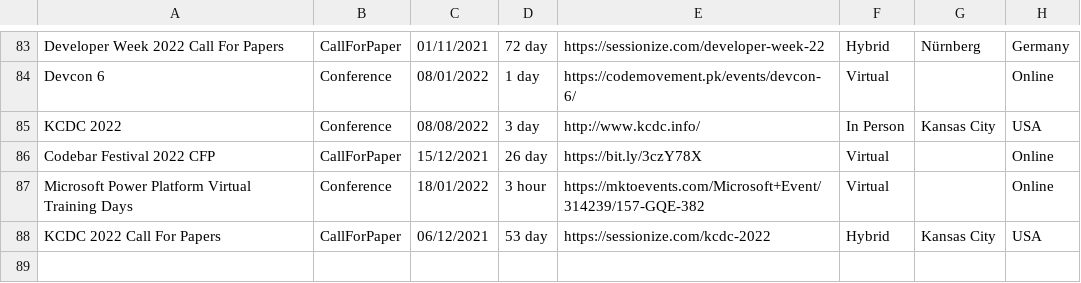
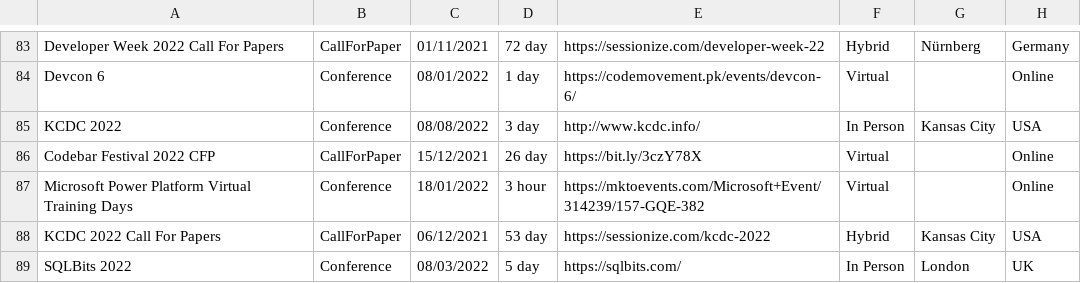
Before and after one commit to Avanade/TechCommunityCalendar, a CSV file: src/TechCommunityCalendar.Solution/TechCommunityCalendar.CoreWebApplication/wwwroot/Data/TechEvents.csv, drawn as a sheet; only a part is shown, gaps mark what is left out; the diff names each change by its address in the sheet, - before the commit and + after, or states it on an @@ line.

Commit message:
Adding event SQLBits 2022 to TechEvents.csv

```diff
--- a/src/TechCommunityCalendar.Solution/TechCommunityCalendar.CoreWebApplication/wwwroot/Data/TechEvents.csv
+++ b/src/TechCommunityCalendar.Solution/TechCommunityCalendar.CoreWebApplication/wwwroot/Data/TechEvents.csv
+row 89: SQLBits 2022 | Conference | 08/03/2022 | 5 day | https://sqlbits.com/ | In Person | London | UK
```
